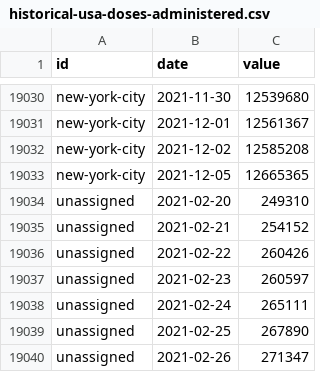
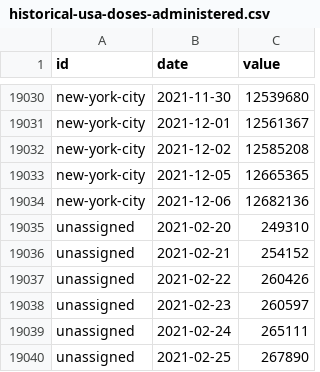
Before and after one commit to BloombergGraphics/covid-vaccine-tracker-data, a CSV file: data/historical-usa-doses-administered.csv, drawn as a sheet; only a part is shown, gaps mark what is left out; the shorter side is filled out with more unchanged rows; the diff names each change by its address in the sheet, - before the commit and + after, or states it on an @@ line.

```diff
--- a/data/historical-usa-doses-administered.csv
+++ b/data/historical-usa-doses-administered.csv
+row 19034: new-york-city | 2021-12-06 | 12682136
```
Also changed, not shown: data/current-global.csv, data/current-usa.csv, 2 other files.
